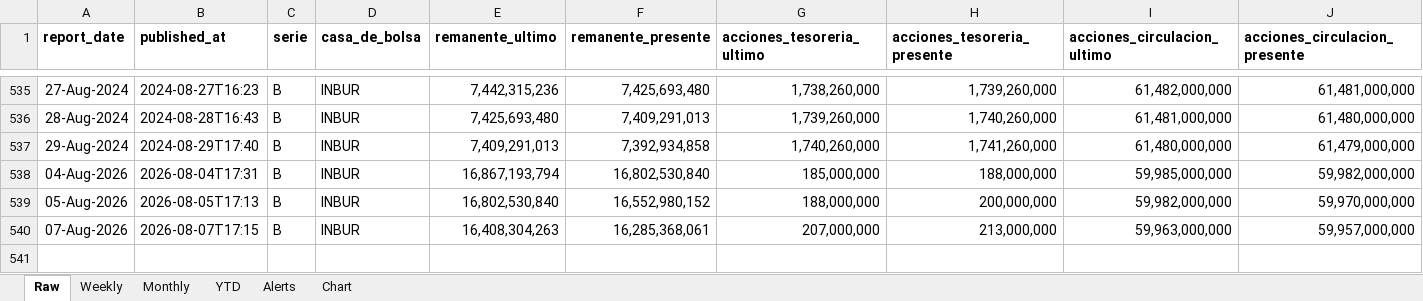
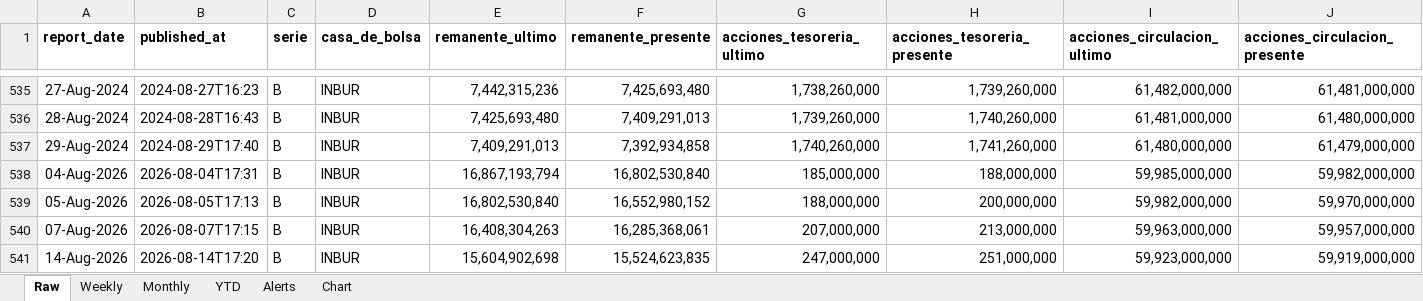
Before and after one commit to rafaelxoliver4-art/amx-buyback-tracker, an Excel workbook: output/AMX_Buybacks.xlsx, sheet Raw, drawn as a sheet; only a part is shown, gaps mark what is left out; values as stored, in another font and other column widths than the file's, no borders; rows hold the shown columns only; the diff names each change by its address in the sheet, - before the commit and + after, or states it on an @@ line.

```diff
--- a/output/AMX_Buybacks.xlsx (sheet Raw)
+++ b/output/AMX_Buybacks.xlsx (sheet Raw)
+row 541: 14-Aug-2026 | 2026-08-14T17:20 | B | INBUR | 15,604,902,698 | 15,524,623,835 | 247,000,000 | 251,000,000 | 59,923,000,000 | 59,919,000,000
```
Also changed, not shown: sheet Monthly, sheet Weekly, sheet YTD, sheet Alerts, 4 other files.
